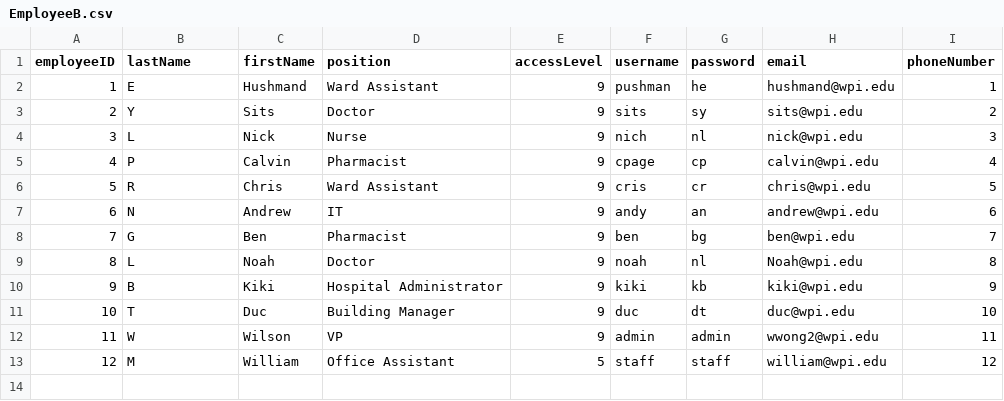
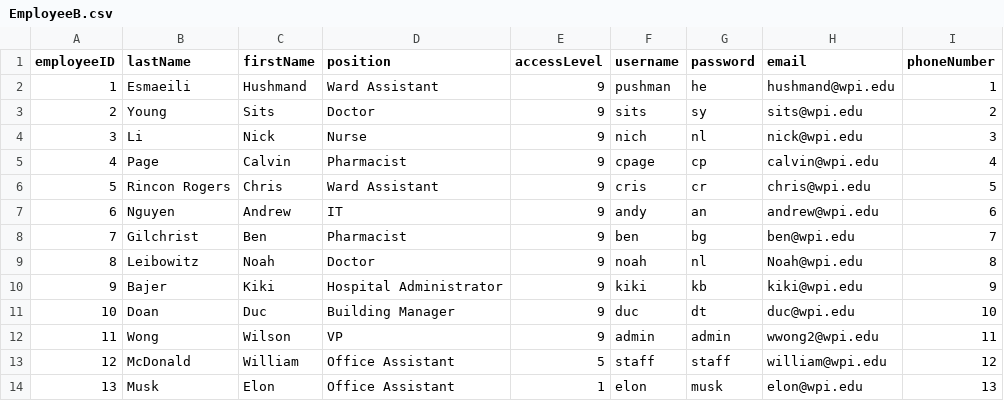
Before and after one commit to CS3733-C22-Team-B/CS3733-C22-Team-B, a CSV file: src/main/resources/edu/wpi/cs3733/c22/teamB/entity/EmployeeB.csv, drawn as a sheet.

```diff
--- a/src/main/resources/edu/wpi/cs3733/c22/teamB/entity/EmployeeB.csv
+++ b/src/main/resources/edu/wpi/cs3733/c22/teamB/entity/EmployeeB.csv
@@ -1,13 +1,14 @@
 employeeID,lastName,firstName,position,accessLevel,username,password,email,phoneNumber
-1,E,Hushmand,Ward Assistant,9,pushman,he,hushmand@wpi.edu,1
-2,Y,Sits,Doctor,9,sits,sy,sits@wpi.edu,2
-3,L,Nick,Nurse,9,nich,nl,nick@wpi.edu,3
-4,P,Calvin,Pharmacist,9,cpage,cp,calvin@wpi.edu,4
-5,R,Chris,Ward Assistant,9,cris,cr,chris@wpi.edu,5
-6,N,Andrew,IT,9,andy,an,andrew@wpi.edu,6
-7,G,Ben,Pharmacist,9,ben,bg,ben@wpi.edu,7
-8,L,Noah,Doctor,9,noah,nl,Noah@wpi.edu,8
-9,B,Kiki,Hospital Administrator,9,kiki,kb,kiki@wpi.edu,9
-10,T,Duc,Building Manager,9,duc,dt,duc@wpi.edu,10
-11,W,Wilson,VP,9,admin,admin,wwong2@wpi.edu,11
-12,M,William,Office Assistant,5,staff,staff,william@wpi.edu,12
+1,Esmaeili,Hushmand,Ward Assistant,9,pushman,he,hushmand@wpi.edu,1
+2,Young,Sits,Doctor,9,sits,sy,sits@wpi.edu,2
+3,Li,Nick,Nurse,9,nich,nl,nick@wpi.edu,3
+4,Page,Calvin,Pharmacist,9,cpage,cp,calvin@wpi.edu,4
+5,Rincon Rogers,Chris,Ward Assistant,9,cris,cr,chris@wpi.edu,5
+6,Nguyen,Andrew,IT,9,andy,an,andrew@wpi.edu,6
+7,Gilchrist,Ben,Pharmacist,9,ben,bg,ben@wpi.edu,7
+8,Leibowitz,Noah,Doctor,9,noah,nl,Noah@wpi.edu,8
+9,Bajer,Kiki,Hospital Administrator,9,kiki,kb,kiki@wpi.edu,9
+10,Doan,Duc,Building Manager,9,duc,dt,duc@wpi.edu,10
+11,Wong,Wilson,VP,9,admin,admin,wwong2@wpi.edu,11
+12,McDonald,William,Office Assistant,5,staff,staff,william@wpi.edu,12
+13,Musk,Elon,Office Assistant,1,elon,musk,elon@wpi.edu,13
```
Also changed, not shown: src/main/resources/edu/wpi/cs3733/c22/teamB/entity/MainSR.csv, 2 other files.
